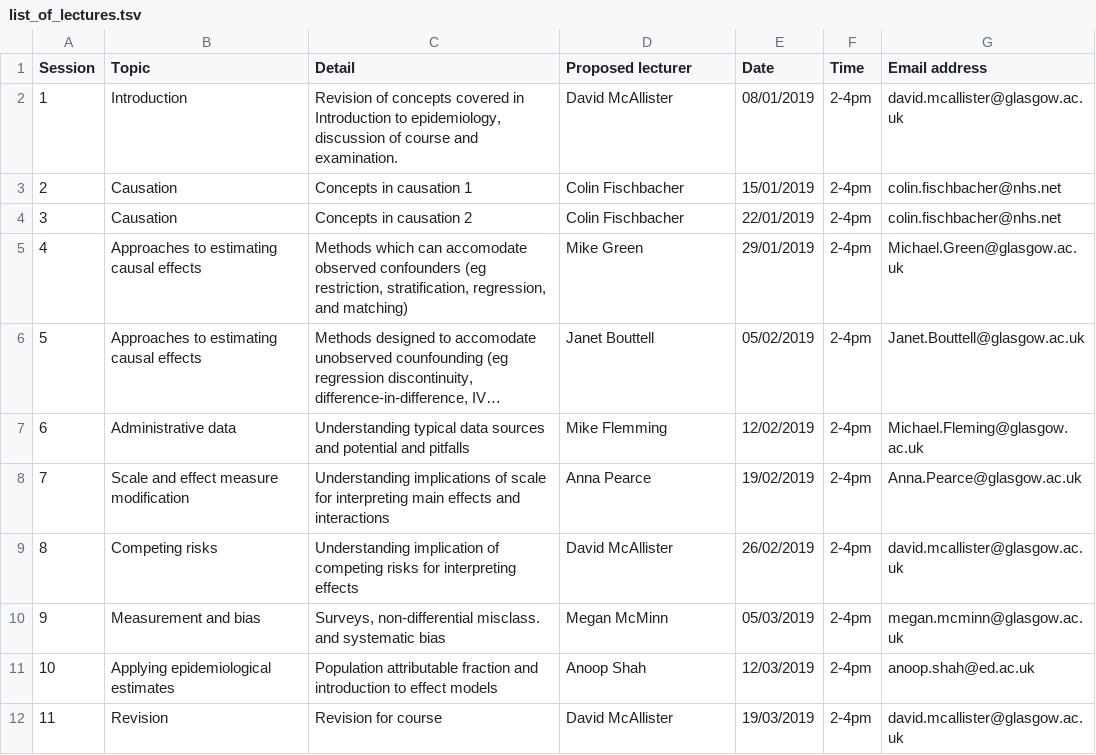
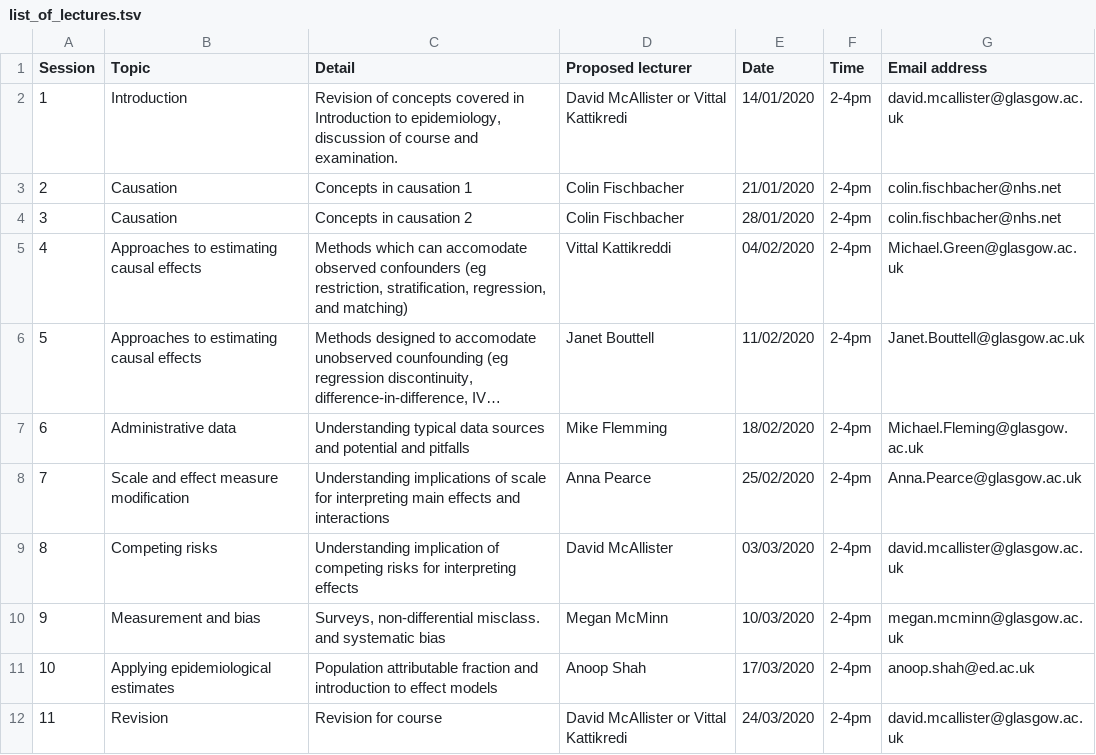
Before and after one commit to dmcalli2/Advanced_epidemiology_course, a TSV file: list_of_lectures.tsv, drawn as a sheet; long unchanged cells end in …; the diff names each change by its address in the sheet, - before the commit and + after, or states it on an @@ line.

```diff
--- a/list_of_lectures.tsv
+++ b/list_of_lectures.tsv
-D2 (Proposed lecturer): David McAllister
+D2 (Proposed lecturer): David McAllister or Vittal Kattikredi
-E2 (Date): 08/01/2019
+E2 (Date): 14/01/2020
-E3 (Date): 15/01/2019
+E3 (Date): 21/01/2020
-E4 (Date): 22/01/2019
+E4 (Date): 28/01/2020
-D5 (Proposed lecturer): Mike Green
+D5 (Proposed lecturer): Vittal Kattikreddi
-E5 (Date): 29/01/2019
+E5 (Date): 04/02/2020
-E6 (Date): 05/02/2019
+E6 (Date): 11/02/2020
-E7 (Date): 12/02/2019
+E7 (Date): 18/02/2020
-E8 (Date): 19/02/2019
+E8 (Date): 25/02/2020
-E9 (Date): 26/02/2019
+E9 (Date): 03/03/2020
-E10 (Date): 05/03/2019
+E10 (Date): 10/03/2020
-E11 (Date): 12/03/2019
+E11 (Date): 17/03/2020
-D12 (Proposed lecturer): David McAllister
+D12 (Proposed lecturer): David McAllister or Vittal Kattikredi
-E12 (Date): 19/03/2019
+E12 (Date): 24/03/2020
```
Also changed, not shown: list_of_lecturers.tsv, 18 other files.
